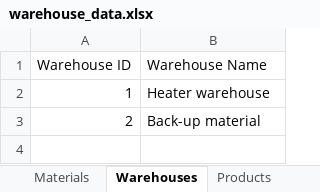
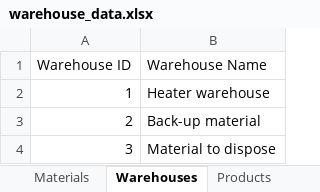
Before and after one commit to Anmjaramillo412/Warehouse-Management-System, an Excel workbook: ProjectSemester/warehouse_data.xlsx, sheet Warehouses, drawn as a sheet; values as stored, in another font and other column widths than the file's, no borders; the diff names each change by its address in the sheet, - before the commit and + after, or states it on an @@ line.

```diff
--- a/ProjectSemester/warehouse_data.xlsx (sheet Warehouses)
+++ b/ProjectSemester/warehouse_data.xlsx (sheet Warehouses)
+row 4: 3 | Material to dispose
```
Also changed, not shown: sheet Inventory, 12 other files.
